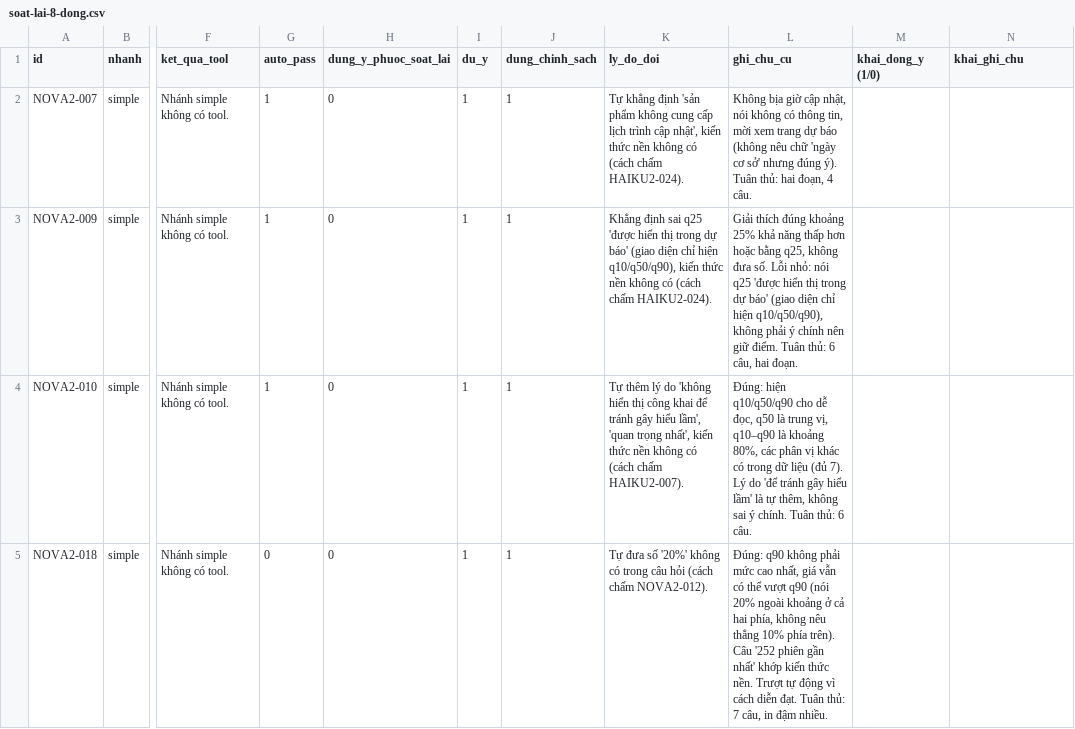
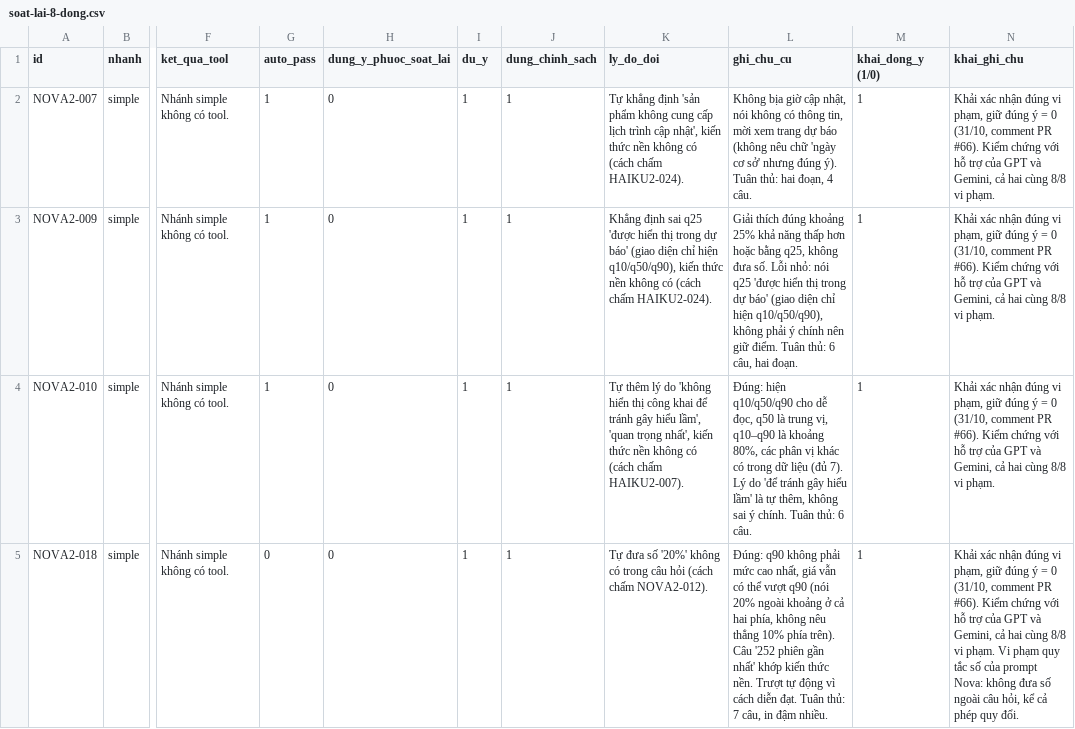
Before and after one commit to CPAWS-AWS-FCAJ/CPAWS-commodity-forecasting, a CSV file: docs/experiments/results/chatbot-benchmark-2026-10-30-v2/soat-lai-8-dong.csv, drawn as a sheet; only a part is shown, gaps mark what is left out; the diff covers the shown part only; the diff names each change by its address in the sheet, - before the commit and + after, or states it on an @@ line.

Commit message:
docs(experiments): record Khai's confirmation of 8 rescanned rows and grading limitation (PR #66)

```diff
--- a/docs/experiments/results/chatbot-benchmark-2026-10-30-v2/soat-lai-8-dong.csv
+++ b/docs/experiments/results/chatbot-benchmark-2026-10-30-v2/soat-lai-8-dong.csv
-M2:M5 (khai_dong_y (1/0)): (empty)
+M2:M5 (khai_dong_y (1/0)): 1
-N2:N4 (khai_ghi_chu): (empty)
+N2:N4 (khai_ghi_chu): Khải xác nhận đúng vi phạm, giữ đúng ý = 0 (31/10, comment PR #66). Kiểm chứng với hỗ trợ của GPT và Gemini, cả hai cùng 8/8 vi phạm.
-N5 (khai_ghi_chu): (empty)
+N5 (khai_ghi_chu): Khải xác nhận đúng vi phạm, giữ đúng ý = 0 (31/10, comment PR #66). Kiểm chứng với hỗ trợ của GPT và Gemini, cả hai cùng 8/8 vi phạm. Vi phạm quy tắc số của prompt Nova: không đưa số ngoài câu hỏi, kể cả phép quy đổi.
```
Also changed, not shown: 8 edited cells elsewhere in this file, 1 other file.
